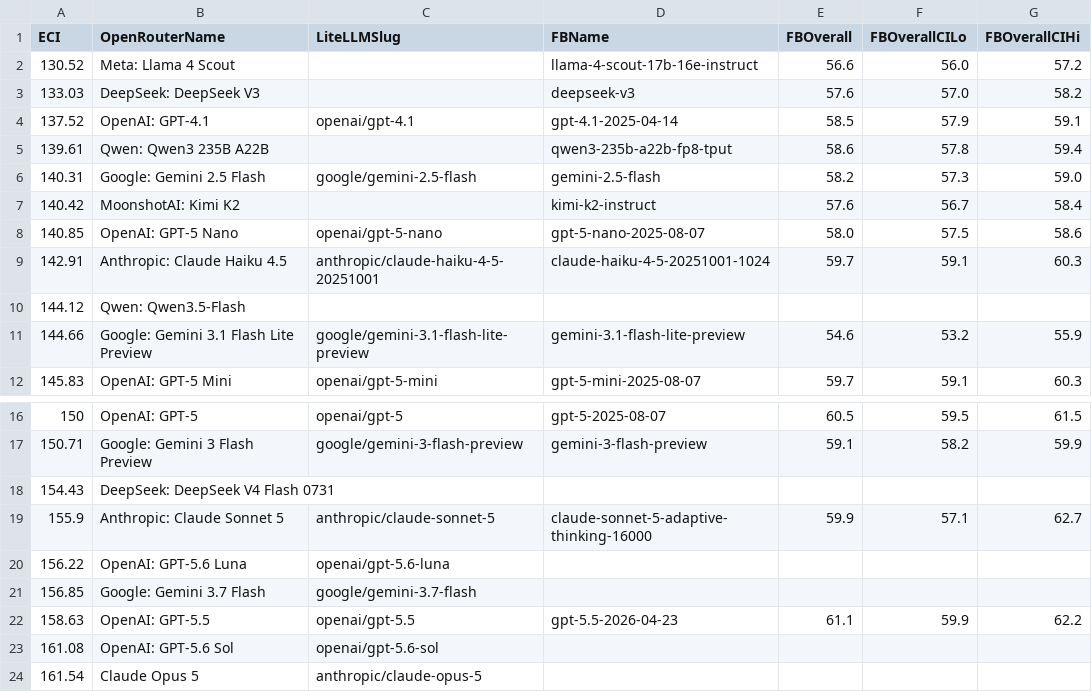
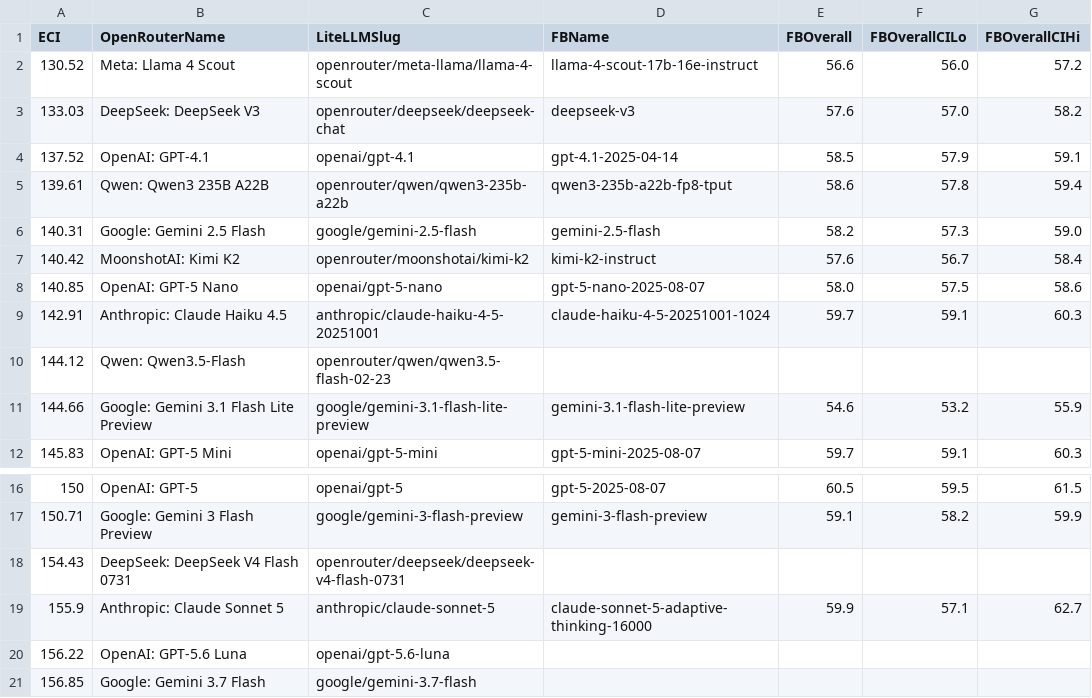
Before and after one commit to fdrocha/forecastbench-sim, a CSV file: worlds/micropolis/model_scores.csv, drawn as a sheet; only a part is shown, gaps mark what is left out; the shorter side is filled out with more unchanged rows.

```diff
--- a/worlds/micropolis/model_scores.csv
+++ b/worlds/micropolis/model_scores.csv
@@ -1,11 +1,11 @@
 ECI,OpenRouterName,LiteLLMSlug,FBName,FBOverall,FBOverallCILo,FBOverallCIHi
-130.52,Meta: Llama 4 Scout,,llama-4-scout-17b-16e-instruct,56.6,56.0,57.2
-133.03,DeepSeek: DeepSeek V3,,deepseek-v3,57.6,57.0,58.2
+130.52,Meta: Llama 4 Scout,openrouter/meta-llama/llama-4-scout,llama-4-scout-17b-16e-instruct,56.6,56.0,57.2
+133.03,DeepSeek: DeepSeek V3,openrouter/deepseek/deepseek-chat,deepseek-v3,57.6,57.0,58.2
 137.52,OpenAI: GPT-4.1,openai/gpt-4.1,gpt-4.1-2025-04-14,58.5,57.9,59.1
-139.61,Qwen: Qwen3 235B A22B,,qwen3-235b-a22b-fp8-tput,58.6,57.8,59.4
+139.61,Qwen: Qwen3 235B A22B,openrouter/qwen/qwen3-235b-a22b,qwen3-235b-a22b-fp8-tput,58.6,57.8,59.4
 140.31,Google: Gemini 2.5 Flash,google/gemini-2.5-flash,gemini-2.5-flash,58.2,57.3,59.0
-140.42,MoonshotAI: Kimi K2,,kimi-k2-instruct,57.6,56.7,58.4
+140.42,MoonshotAI: Kimi K2,openrouter/moonshotai/kimi-k2,kimi-k2-instruct,57.6,56.7,58.4
 140.85,OpenAI: GPT-5 Nano,openai/gpt-5-nano,gpt-5-nano-2025-08-07,58.0,57.5,58.6
 142.91,Anthropic: Claude Haiku 4.5,anthropic/claude-haiku-4-5-20251001,claude-haiku-4-5-20251001-1024,59.7,59.1,60.3
-144.12,Qwen: Qwen3.5-Flash,,,,,
+144.12,Qwen: Qwen3.5-Flash,openrouter/qwen/qwen3.5-flash-02-23,,,,
 144.66,Google: Gemini 3.1 Flash Lite Preview,google/gemini-3.1-flash-lite-preview,gemini-3.1-flash-lite-preview,54.6,53.2,55.9
@@ -17,3 +17,3 @@ ECI,OpenRouterName,LiteLLMSlug,FBName,FBOverall,FBOverallCILo,FBOverallCIHi
 150.71,Google: Gemini 3 Flash Preview,google/gemini-3-flash-preview,gemini-3-flash-preview,59.1,58.2,59.9
-154.43,DeepSeek: DeepSeek V4 Flash 0731,,,,,
+154.43,DeepSeek: DeepSeek V4 Flash 0731,openrouter/deepseek/deepseek-v4-flash-0731,,,,
 155.9,Anthropic: Claude Sonnet 5,anthropic/claude-sonnet-5,claude-sonnet-5-adaptive-thinking-16000,59.9,57.1,62.7
```
